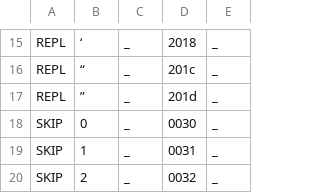
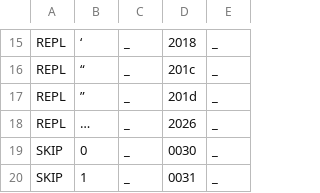
Before and after one commit to ftyers/commonvoice-utils, a TSV file: cvutils/data/tr/validate.tsv, drawn as a sheet; only a part is shown, gaps mark what is left out; the shorter side is filled out with more unchanged rows.

Commit message:
tr - validation: Replace unicode horizontal ellipsis U+2026

```diff
--- a/cvutils/data/tr/validate.tsv
+++ b/cvutils/data/tr/validate.tsv
@@ -17,2 +17,3 @@ REPL	“	_	201c	_
 REPL	”	_	201d	_
+REPL	…	_	2026	_
 SKIP	0	_	0030	_
```
